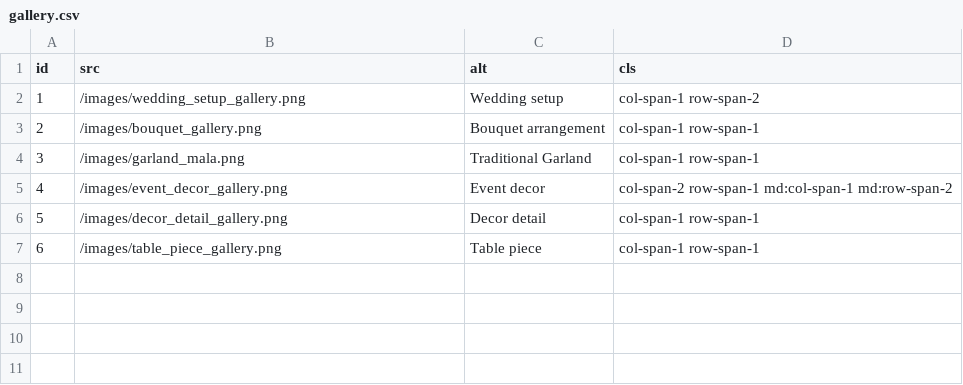
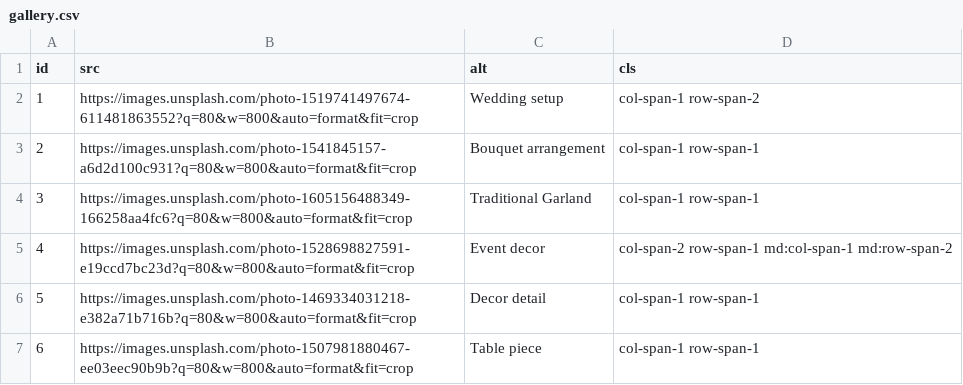
Before and after one commit to omkarflower/omkar-final, a CSV file: public/data/gallery.csv, drawn as a sheet.

Commit message:
chore: Update image paths in catalog, gallery, and shop CSVs to external URLs and correct a typo in shop.csv.

```diff
--- a/public/data/gallery.csv
+++ b/public/data/gallery.csv
@@ -1,7 +1,7 @@
 id,src,alt,cls
-"1","/images/wedding_setup_gallery.png","Wedding setup","col-span-1 row-span-2"
-"2","/images/bouquet_gallery.png","Bouquet arrangement","col-span-1 row-span-1"
-"3","/images/garland_mala.png","Traditional Garland","col-span-1 row-span-1"
-"4","/images/event_decor_gallery.png","Event decor","col-span-2 row-span-1 md:col-span-1 md:row-span-2"
-"5","/images/decor_detail_gallery.png","Decor detail","col-span-1 row-span-1"
-"6","/images/table_piece_gallery.png","Table piece","col-span-1 row-span-1"
+"1","https://images.unsplash.com/photo-1519741497674-611481863552?q=80&w=800&auto=format&fit=crop","Wedding setup","col-span-1 row-span-2"
+"2","https://images.unsplash.com/photo-1541845157-a6d2d100c931?q=80&w=800&auto=format&fit=crop","Bouquet arrangement","col-span-1 row-span-1"
+"3","https://images.unsplash.com/photo-1605156488349-166258aa4fc6?q=80&w=800&auto=format&fit=crop","Traditional Garland","col-span-1 row-span-1"
+"4","https://images.unsplash.com/photo-1528698827591-e19ccd7bc23d?q=80&w=800&auto=format&fit=crop","Event decor","col-span-2 row-span-1 md:col-span-1 md:row-span-2"
+"5","https://images.unsplash.com/photo-1469334031218-e382a71b716b?q=80&w=800&auto=format&fit=crop","Decor detail","col-span-1 row-span-1"
+"6","https://images.unsplash.com/photo-1507981880467-ee03eec90b9b?q=80&w=800&auto=format&fit=crop","Table piece","col-span-1 row-span-1"
```
Also changed, not shown: public/data/catalog.csv, public/data/shop.csv.
